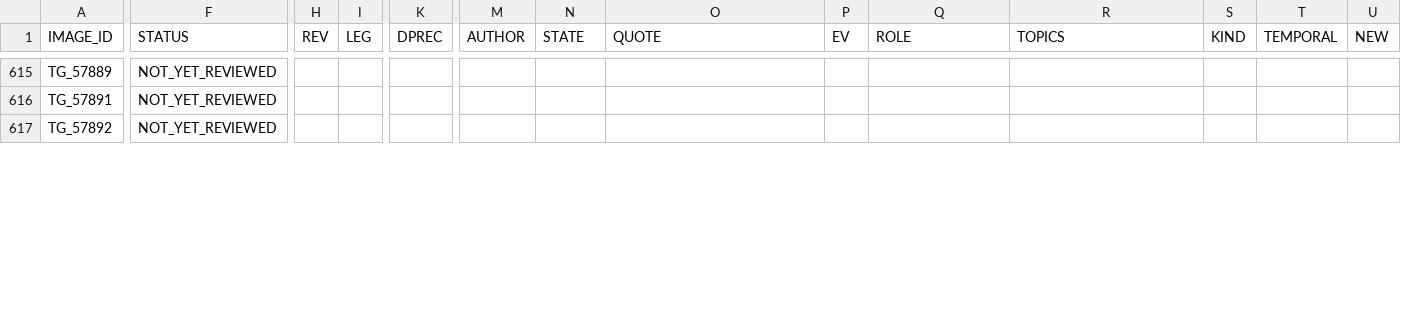
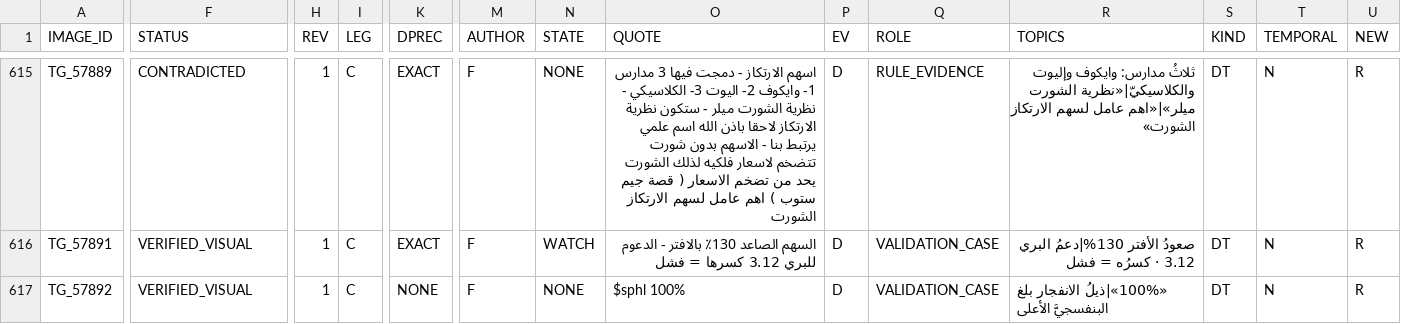
Before and after one commit to sam72x1/Super_Stocks, a CSV file: fm_forensics/reread/VISUAL_REREAD_REGISTER.csv, drawn as a sheet; only a part is shown, gaps mark what is left out; the diff covers the shown part only; the diff names each change by its address in the sheet, - before the commit and + after, or states it on an @@ line.

```diff
--- a/fm_forensics/reread/VISUAL_REREAD_REGISTER.csv
+++ b/fm_forensics/reread/VISUAL_REREAD_REGISTER.csv
-F615 (STATUS): NOT_YET_REVIEWED
+F615 (STATUS): CONTRADICTED
-H615:H617 (REV): (empty)
+H615:H617 (REV): 1
-I615:I617 (LEG): (empty)
+I615:I617 (LEG): C
-K615:K616 (DPREC): (empty)
+K615:K616 (DPREC): EXACT
-M615:M617 (AUTHOR): (empty)
+M615:M617 (AUTHOR): F
-N615 (STATE): (empty)
+N615 (STATE): NONE
-O615 (QUOTE): (empty)
+O615 (QUOTE): اسهم الارتكاز - دمجت فيها 3 مدارس 1- وايكوف 2- اليوت 3- الكلاسيكي - نظرية الشورت ميلر - ستكون نظرية الارتكاز لاحقا باذن الله اسم علمي يرتبط بنا - الاسهم بدون شورت تتضخم لاسعار فلكيه لذلك الشورت يحد من تضخم الاسعار ( قصة جيم ستوب ) اهم عامل لسهم الارتكاز الشورت
-P615:P617 (EV): (empty)
+P615:P617 (EV): D
-Q615 (ROLE): (empty)
+Q615 (ROLE): RULE_EVIDENCE
-R615 (TOPICS): (empty)
+R615 (TOPICS): ثلاثُ مدارس: وايكوف وإليوت والكلاسيكيّ|«نظرية الشورت ميلر»|«اهم عامل لسهم الارتكاز الشورت»
-S615:S617 (KIND): (empty)
+S615:S617 (KIND): DT
-T615:T617 (TEMPORAL): (empty)
+T615:T617 (TEMPORAL): N
-U615:U617 (NEW): (empty)
+U615:U617 (NEW): R
-F616:F617 (STATUS): NOT_YET_REVIEWED
+F616:F617 (STATUS): VERIFIED_VISUAL
-N616 (STATE): (empty)
+N616 (STATE): WATCH
-O616 (QUOTE): (empty)
+O616 (QUOTE): السهم الصاعد 130٪ بالافتر - الدعوم للبري 3.12 كسرها = فشل
-Q616:Q617 (ROLE): (empty)
+Q616:Q617 (ROLE): VALIDATION_CASE
-R616 (TOPICS): (empty)
+R616 (TOPICS): صعودُ الأفتر 130%|دعمُ البري 3.12 · كسرُه = فشل
-K617 (DPREC): (empty)
+K617 (DPREC): NONE
-N617 (STATE): (empty)
+N617 (STATE): NONE
-O617 (QUOTE): (empty)
+O617 (QUOTE): $sphl 100%
-R617 (TOPICS): (empty)
+R617 (TOPICS): «100%»|ذيلُ الانفجار بلغ البنفسجيَّ الأعلى
```
Also changed, not shown: 101 edited cells elsewhere in this file, fm_forensics/reread/REREAD_CORRECTIONS.csv, 2 other files.
